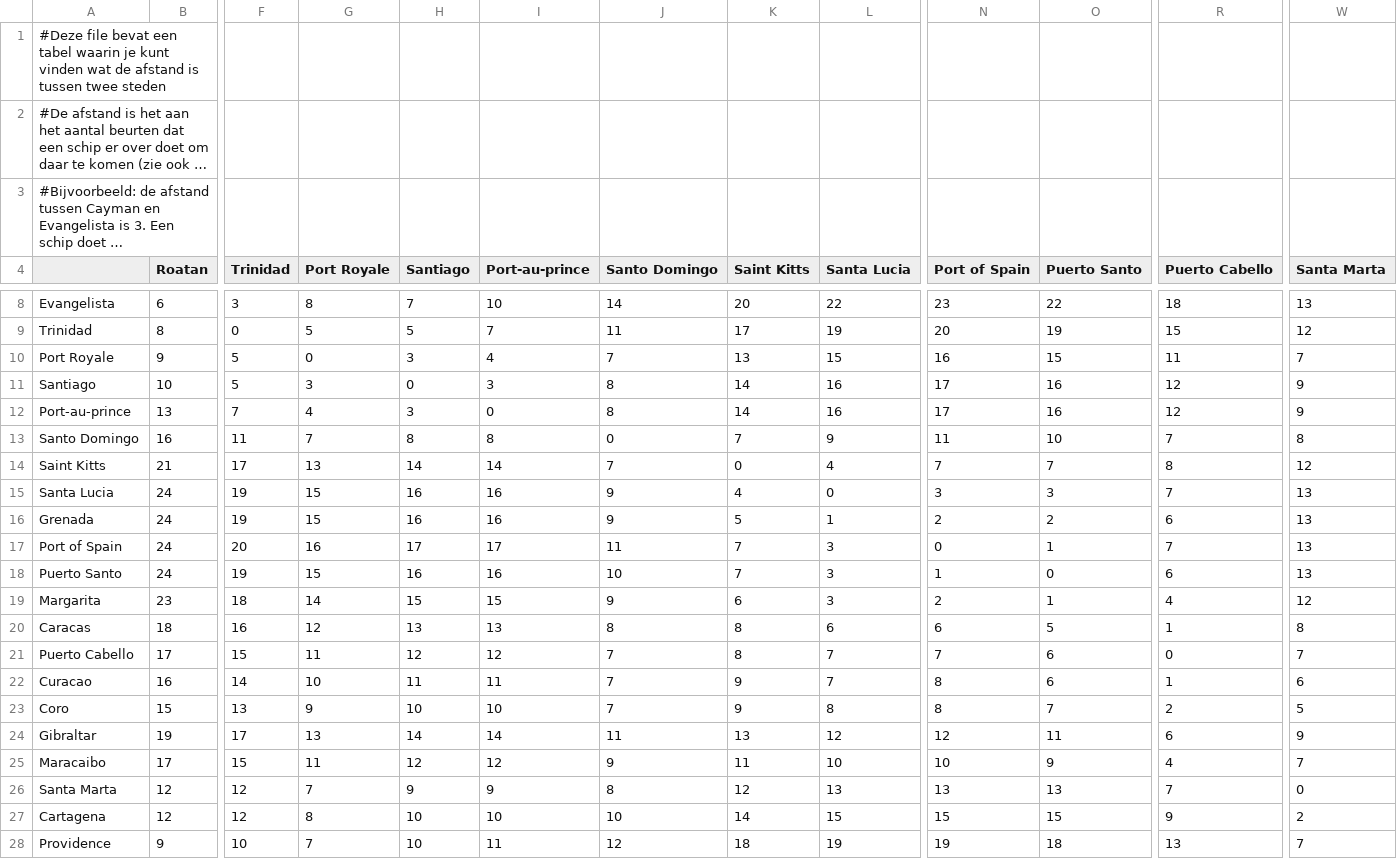
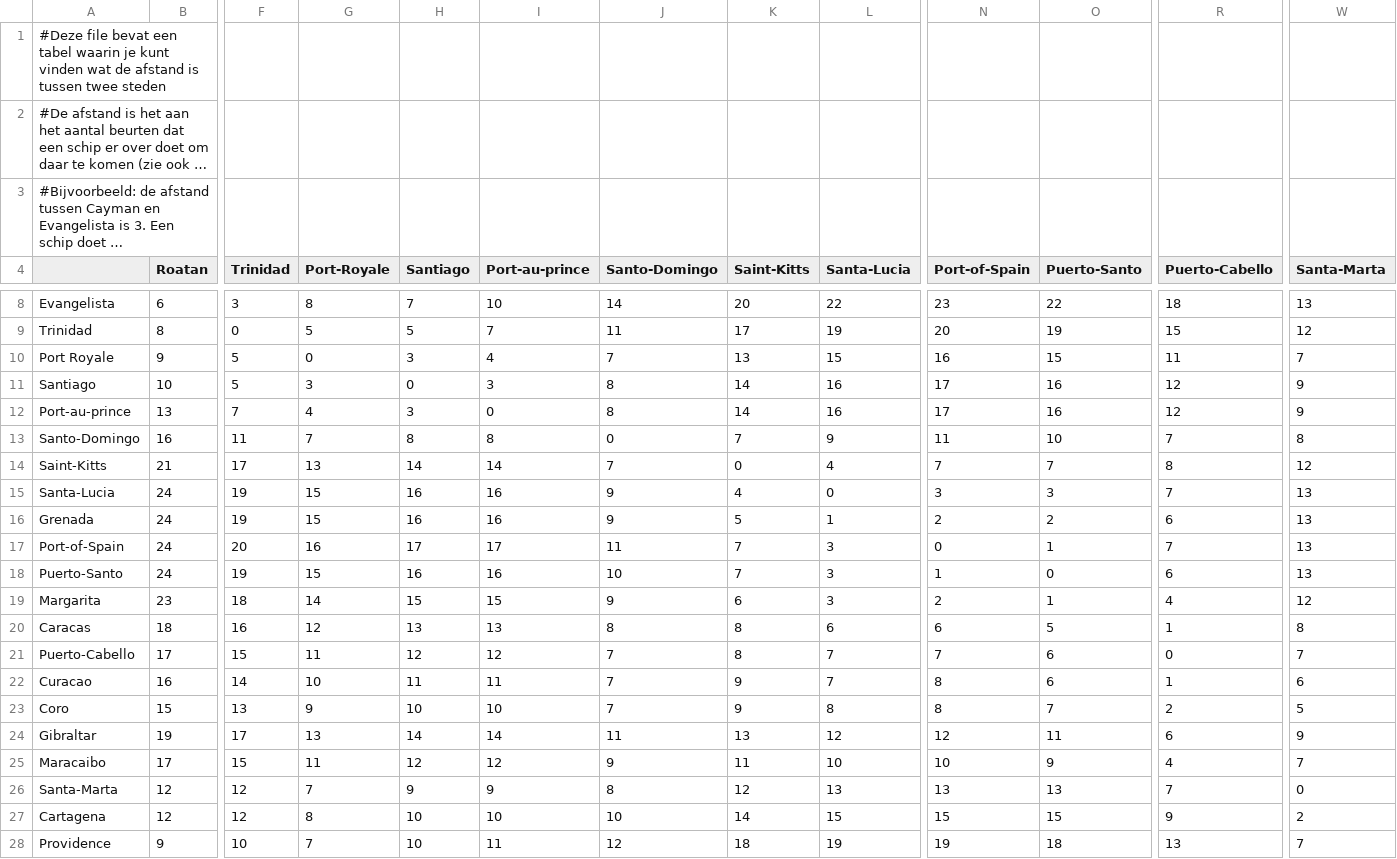
Before and after one commit to MinorCollaboration/CPPLS1, a CSV file: Roguelike/ports.csv, drawn as a sheet; only a part is shown, gaps mark what is left out; long unchanged cells end in …; the diff names each change by its address in the sheet, - before the commit and + after, or states it on an @@ line.

```diff
--- a/Roguelike/ports.csv
+++ b/Roguelike/ports.csv
-G4: Port Royale
+G4: Port-Royale
-J4: Santo Domingo
+J4: Santo-Domingo
-K4: Saint Kitts
+K4: Saint-Kitts
-L4: Santa Lucia
+L4: Santa-Lucia
-N4: Port of Spain
+N4: Port-of-Spain
-O4: Puerto Santo
+O4: Puerto-Santo
-R4: Puerto Cabello
+R4: Puerto-Cabello
-W4: Santa Marta
+W4: Santa-Marta
-A13: Santo Domingo
+A13: Santo-Domingo
-A14: Saint Kitts
+A14: Saint-Kitts
-A15: Santa Lucia
+A15: Santa-Lucia
-A17: Port of Spain
+A17: Port-of-Spain
-A18: Puerto Santo
+A18: Puerto-Santo
-A21: Puerto Cabello
+A21: Puerto-Cabello
-A26: Santa Marta
+A26: Santa-Marta
```
Also changed, not shown: Roguelike/itemAmount.csv, Roguelike/itemPrice.csv, 8 other files.
